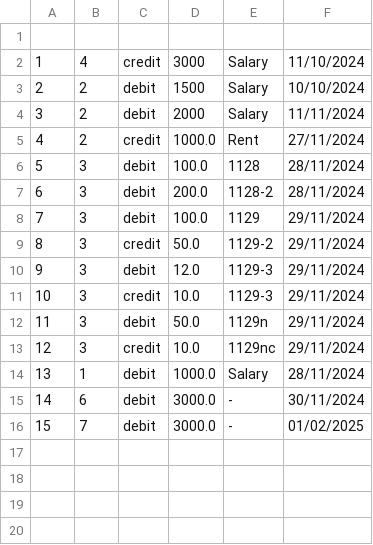
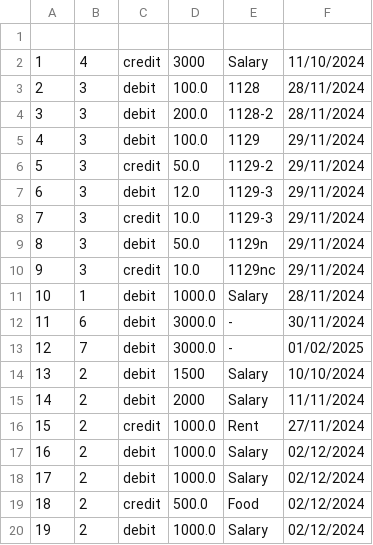
Before and after one commit to wikhing/FOP_Assignment_T2, a CSV file: src/topic_2_ledger_system/saved/transactions.csv, drawn as a sheet; addresses are those after the commit; the diff names each change by its address in the sheet, - before the commit and + after, or states it on an @@ line.

```diff
--- a/src/topic_2_ledger_system/saved/transactions.csv
+++ b/src/topic_2_ledger_system/saved/transactions.csv
@@ column A renumbered between rows 3 and 13 @@
@@ row 3 moved to row 14: 13 @@
@@ row 4 moved to row 15: 14 @@
@@ row 5 moved to row 16: 15 @@
+row 17: 16 | 2 | debit | 1000.0 | Salary | 02/12/2024
+row 18: 17 | 2 | debit | 1000.0 | Salary | 02/12/2024
+row 19: 18 | 2 | credit | 500.0 | Food | 02/12/2024
+row 20: 19 | 2 | debit | 1000.0 | Salary | 02/12/2024
```
Also changed, not shown: 8 other files.
